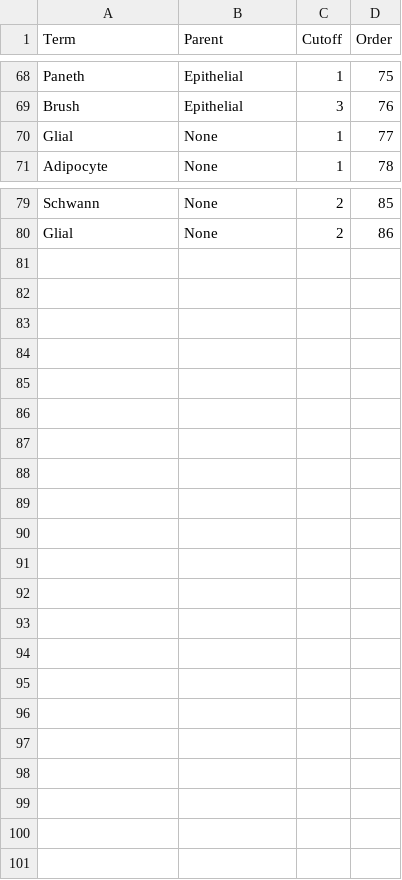
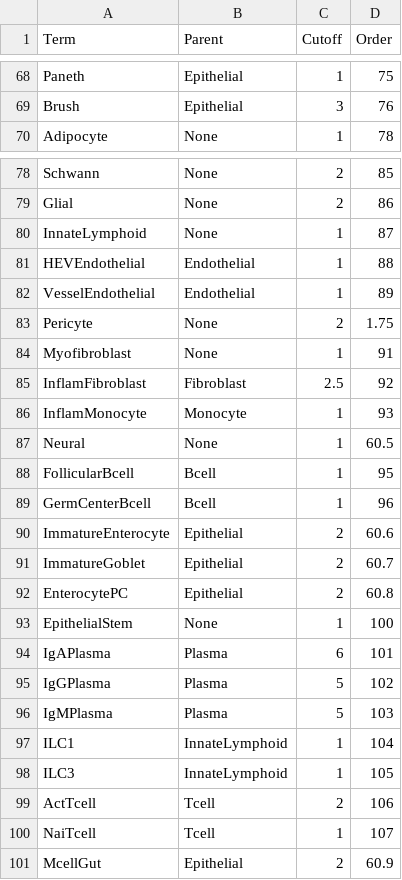
Before and after one commit to bedapub/besca, a TSV file: besca/datasets/genesets/CellNames_scseqCMs6_config.tsv, drawn as a sheet; only a part is shown, gaps mark what is left out; the diff covers the shown part only.

Commit message:
Added signatures and changed config for IBD datasets (Smillie2019, Martin2019)

```diff
--- a/besca/datasets/genesets/CellNames_scseqCMs6_config.tsv
+++ b/besca/datasets/genesets/CellNames_scseqCMs6_config.tsv
@@ -69,3 +69,2 @@ Paneth	Epithelial	1	75
 Brush	Epithelial	3	76
-Glial	None	1	77
 Adipocyte	None	1	78
@@ -80 +79,23 @@ Schwann	None	2	85
 Glial	None	2	86
+InnateLymphoid	None	1	87
+HEVEndothelial	Endothelial	1	88
+VesselEndothelial	Endothelial	1	89
+Pericyte	None	2	1.75
+Myofibroblast	None	1	91
+InflamFibroblast	Fibroblast	2.5	92
+InflamMonocyte	Monocyte	1	93
+Neural	None	1	60.5
+FollicularBcell	Bcell	1	95
+GermCenterBcell	Bcell	1	96
+ImmatureEnterocyte	Epithelial	2	60.6
+ImmatureGoblet	Epithelial	2	60.7
+EnterocytePC	Epithelial	2	60.8
+EpithelialStem	None	1	100
+IgAPlasma	Plasma	6	101
+IgGPlasma	Plasma	5	102
+IgMPlasma	Plasma	5	103
+ILC1	InnateLymphoid	1	104
+ILC3	InnateLymphoid	1	105
+ActTcell	Tcell	2	106
+NaiTcell	Tcell	1	107
+McellGut	Epithelial	2	60.9
```
Also changed, not shown: 4 edited cells elsewhere in this file, 1 other file.
